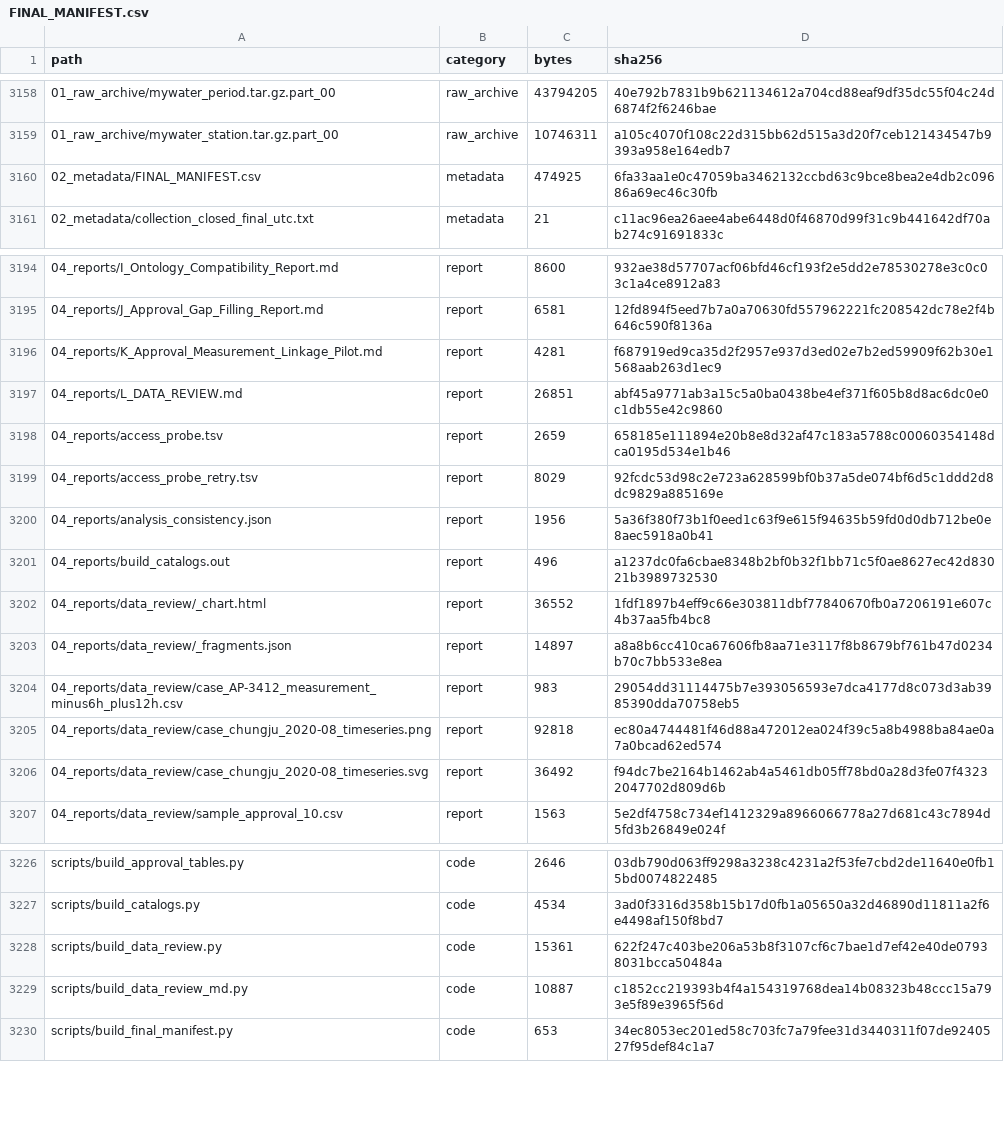
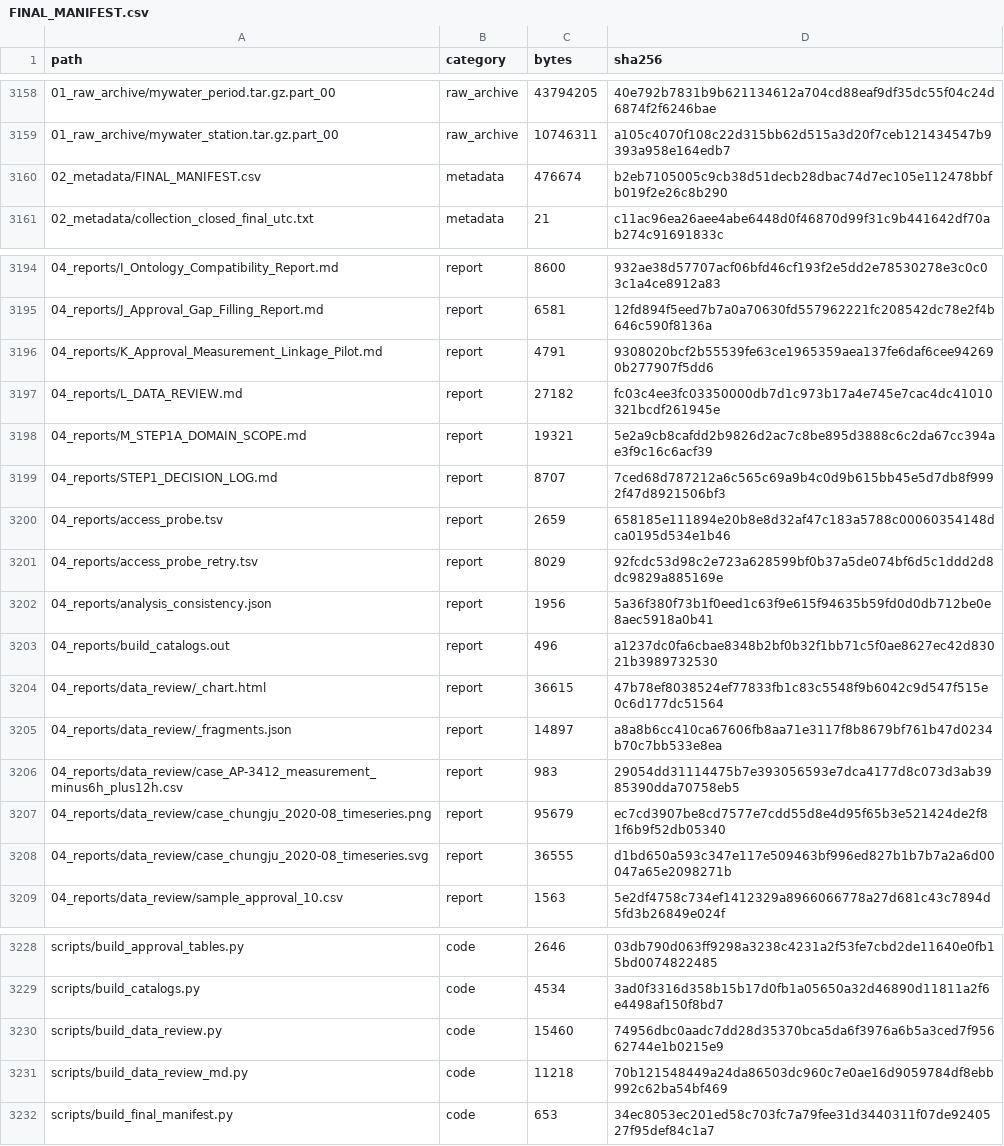
Before and after one commit to mkm1119/KGRAG-LLM, a CSV file: dam_pilot_data/02_metadata/FINAL_MANIFEST.csv, drawn as a sheet; only a part is shown, gaps mark what is left out.

```diff
--- a/dam_pilot_data/02_metadata/FINAL_MANIFEST.csv
+++ b/dam_pilot_data/02_metadata/FINAL_MANIFEST.csv
@@ -3159,3 +3159,3 @@
 01_raw_archive/mywater_station.tar.gz.part_00,raw_archive,10746311,a105c4070f108c22d315bb62d515a3d20f7ceb121434547b9393a958e164edb7
-02_metadata/FINAL_MANIFEST.csv,metadata,474925,6fa33aa1e0c47059ba3462132ccbd63c9bce8bea2e4db2c09686a69ec46c30fb
+02_metadata/FINAL_MANIFEST.csv,metadata,476674,b2eb7105005c9cb38d51decb28dbac74d7ec105e112478bbfb019f2e26c8b290
 02_metadata/collection_closed_final_utc.txt,metadata,21,c11ac96ea26aee4abe6448d0f46870d99f31c9b441642df70ab274c91691833c
@@ -3195,4 +3195,6 @@
 04_reports/J_Approval_Gap_Filling_Report.md,report,6581,12fd894f5eed7b7a0a70630fd557962221fc208542dc78e2f4b646c590f8136a
-04_reports/K_Approval_Measurement_Linkage_Pilot.md,report,4281,f687919ed9ca35d2f2957e937d3ed02e7b2ed59909f62b30e1568aab263d1ec9
-04_reports/L_DATA_REVIEW.md,report,26851,abf45a9771ab3a15c5a0ba0438be4ef371f605b8d8ac6dc0e0c1db55e42c9860
+04_reports/K_Approval_Measurement_Linkage_Pilot.md,report,4791,9308020bcf2b55539fe63ce1965359aea137fe6daf6cee942690b277907f5dd6
+04_reports/L_DATA_REVIEW.md,report,27182,fc03c4ee3fc03350000db7d1c973b17a4e745e7cac4dc41010321bcdf261945e
+04_reports/M_STEP1A_DOMAIN_SCOPE.md,report,19321,5e2a9cb8cafdd2b9826d2ac7c8be895d3888c6c2da67cc394ae3f9c16c6acf39
+04_reports/STEP1_DECISION_LOG.md,report,8707,7ced68d787212a6c565c69a9b4c0d9b615bb45e5d7db8f9992f47d8921506bf3
 04_reports/access_probe.tsv,report,2659,658185e111894e20b8e8d32af47c183a5788c00060354148dca0195d534e1b46
@@ -3201,7 +3203,7 @@
 04_reports/build_catalogs.out,report,496,a1237dc0fa6cbae8348b2bf0b32f1bb71c5f0ae8627ec42d83021b3989732530
-04_reports/data_review/_chart.html,report,36552,1fdf1897b4eff9c66e303811dbf77840670fb0a7206191e607c4b37aa5fb4bc8
+04_reports/data_review/_chart.html,report,36615,47b78ef8038524ef77833fb1c83c5548f9b6042c9d547f515e0c6d177dc51564
 04_reports/data_review/_fragments.json,report,14897,a8a8b6cc410ca67606fb8aa71e3117f8b8679bf761b47d0234b70c7bb533e8ea
 04_reports/data_review/case_AP-3412_measurement_minus6h_plus12h.csv,report,983,29054dd31114475b7e393056593e7dca4177d8c073d3ab3985390dda70758eb5
-04_reports/data_review/case_chungju_2020-08_timeseries.png,report,92818,ec80a4744481f46d88a472012ea024f39c5a8b4988ba84ae0a7a0bcad62ed574
-04_reports/data_review/case_chungju_2020-08_timeseries.svg,report,36492,f94dc7be2164b1462ab4a5461db05ff78bd0a28d3fe07f43232047702d809d6b
+04_reports/data_review/case_chungju_2020-08_timeseries.png,report,95679,ec7cd3907be8cd7577e7cdd55d8e4d95f65b3e521424de2f81f6b9f52db05340
+04_reports/data_review/case_chungju_2020-08_timeseries.svg,report,36555,d1bd650a593c347e117e509463bf996ed827b1b7b7a2a6d00047a65e2098271b
 04_reports/data_review/sample_approval_10.csv,report,1563,5e2df4758c734ef1412329a8966066778a27d681c43c7894d5fd3b26849e024f
@@ -3227,4 +3229,4 @@ scripts/build_approval_tables.py,code,2646,03db790d063ff9298a3238c4231a2f53fe7cb
 scripts/build_catalogs.py,code,4534,3ad0f3316d358b15b17d0fb1a05650a32d46890d11811a2f6e4498af150f8bd7
-scripts/build_data_review.py,code,15361,622f247c403be206a53b8f3107cf6c7bae1d7ef42e40de07938031bcca50484a
-scripts/build_data_review_md.py,code,10887,c1852cc219393b4f4a154319768dea14b08323b48ccc15a793e5f89e3965f56d
+scripts/build_data_review.py,code,15460,74956dbc0aadc7dd28d35370bca5da6f3976a6b5a3ced7f95662744e1b0215e9
+scripts/build_data_review_md.py,code,11218,70b121548449a24da86503dc960c7e0ae16d9059784df8ebb992c62ba54bf469
 scripts/build_final_manifest.py,code,653,34ec8053ec201ed58c703fc7a79fee31d3440311f07de9240527f95def84c1a7
```
Also changed, not shown: 10 other files.
